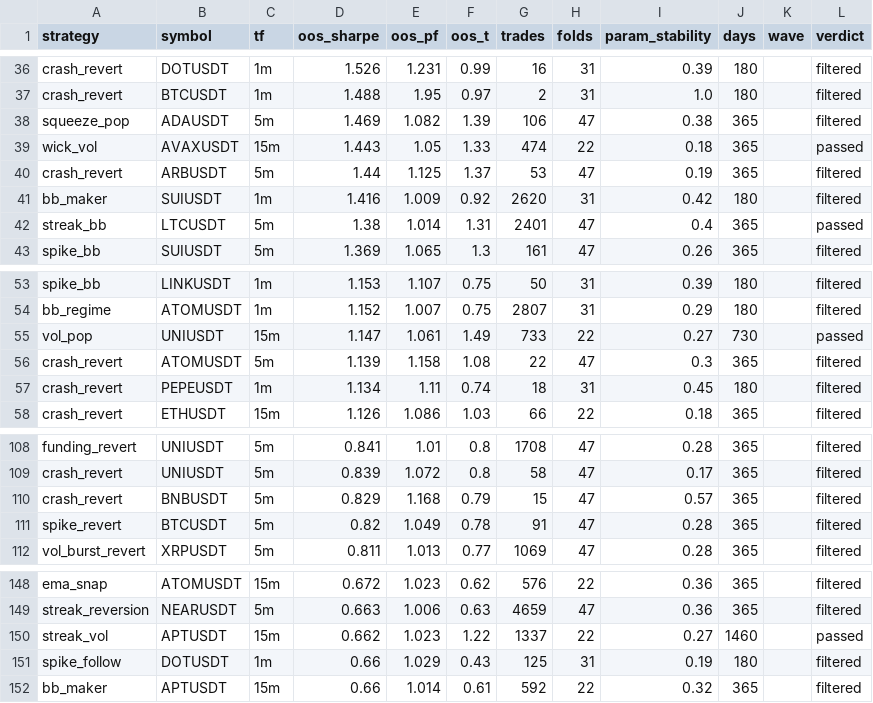
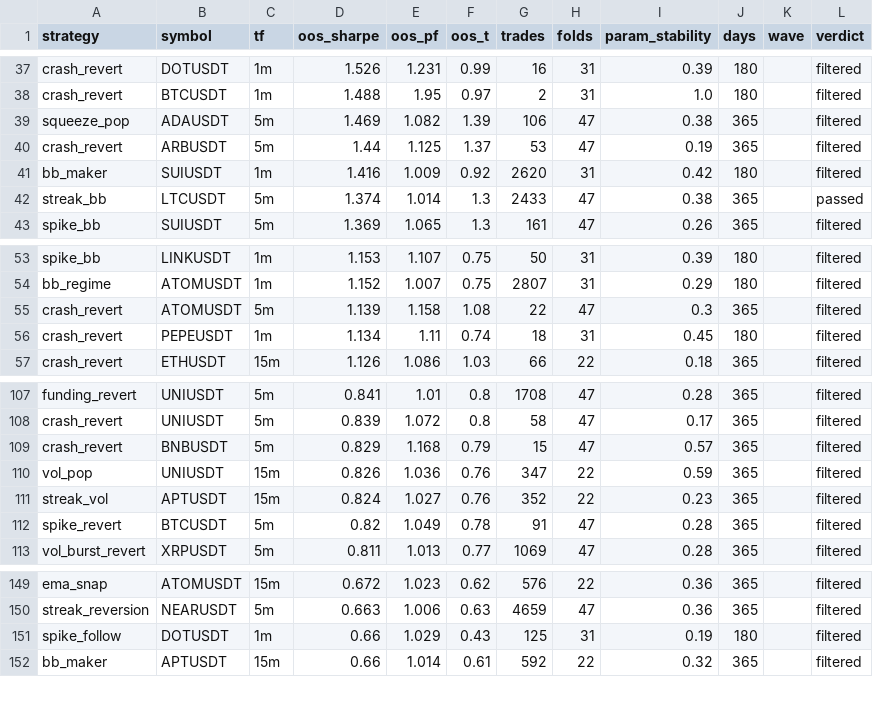
Before and after one commit to davletovaalmira11-creator/scalp-lab-pro, a CSV file: engines/scalp/reports/archive.csv, drawn as a sheet; only a part is shown, gaps mark what is left out; the diff covers the shown part only.

```diff
--- a/engines/scalp/reports/archive.csv
+++ b/engines/scalp/reports/archive.csv
@@ -38,6 +39,5 @@ crash_revert,BTCUSDT,1m,1.488,1.95,0.97,2,31,1.0,180,,filtered
 squeeze_pop,ADAUSDT,5m,1.469,1.082,1.39,106,47,0.38,365,,filtered
-wick_vol,AVAXUSDT,15m,1.443,1.05,1.33,474,22,0.18,365,,passed
 crash_revert,ARBUSDT,5m,1.44,1.125,1.37,53,47,0.19,365,,filtered
 bb_maker,SUIUSDT,1m,1.416,1.009,0.92,2620,31,0.42,180,,filtered
-streak_bb,LTCUSDT,5m,1.38,1.014,1.31,2401,47,0.4,365,,passed
+streak_bb,LTCUSDT,5m,1.374,1.014,1.3,2433,47,0.38,365,,passed
 spike_bb,SUIUSDT,5m,1.369,1.065,1.3,161,47,0.26,365,,filtered
@@ -54,3 +54,2 @@ spike_bb,LINKUSDT,1m,1.153,1.107,0.75,50,31,0.39,180,,filtered
 bb_regime,ATOMUSDT,1m,1.152,1.007,0.75,2807,31,0.29,180,,filtered
-vol_pop,UNIUSDT,15m,1.147,1.061,1.49,733,22,0.27,730,,passed
 crash_revert,ATOMUSDT,5m,1.139,1.158,1.08,22,47,0.3,365,,filtered
@@ -110,2 +109,4 @@ crash_revert,UNIUSDT,5m,0.839,1.072,0.8,58,47,0.17,365,,filtered
 crash_revert,BNBUSDT,5m,0.829,1.168,0.79,15,47,0.57,365,,filtered
+vol_pop,UNIUSDT,15m,0.826,1.036,0.76,347,22,0.59,365,,filtered
+streak_vol,APTUSDT,15m,0.824,1.027,0.76,352,22,0.23,365,,filtered
 spike_revert,BTCUSDT,5m,0.82,1.049,0.78,91,47,0.28,365,,filtered
@@ -149,3 +150,2 @@ ema_snap,ATOMUSDT,15m,0.672,1.023,0.62,576,22,0.36,365,,filtered
 streak_reversion,NEARUSDT,5m,0.663,1.006,0.63,4659,47,0.36,365,,filtered
-streak_vol,APTUSDT,15m,0.662,1.023,1.22,1337,22,0.27,1460,,passed
 spike_follow,DOTUSDT,1m,0.66,1.029,0.43,125,31,0.19,180,,filtered
```
Also changed, not shown: 5 added rows, 4 removed rows and 8 edited cells elsewhere in this file, engines/scalp/reports/leaderboard.csv, 16 other files.
